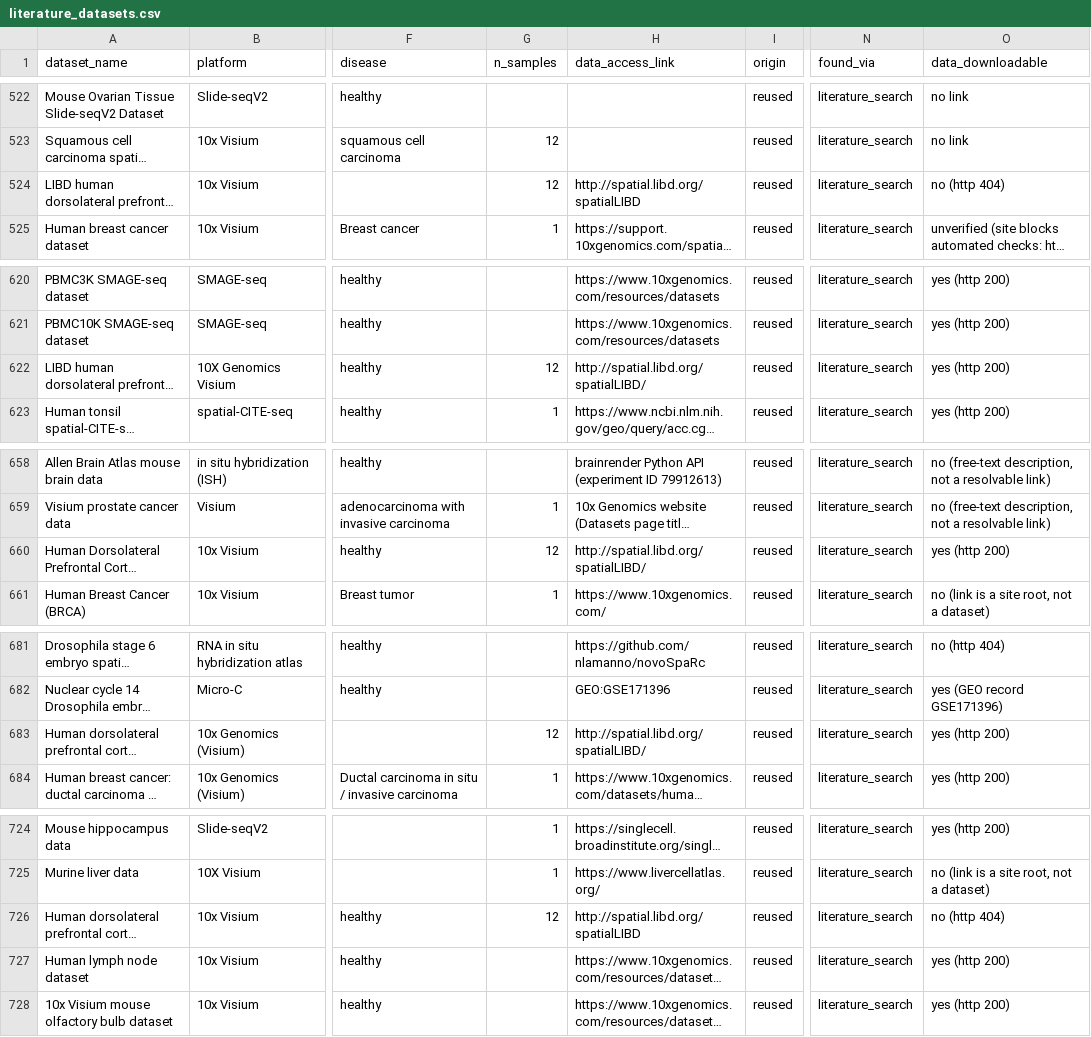
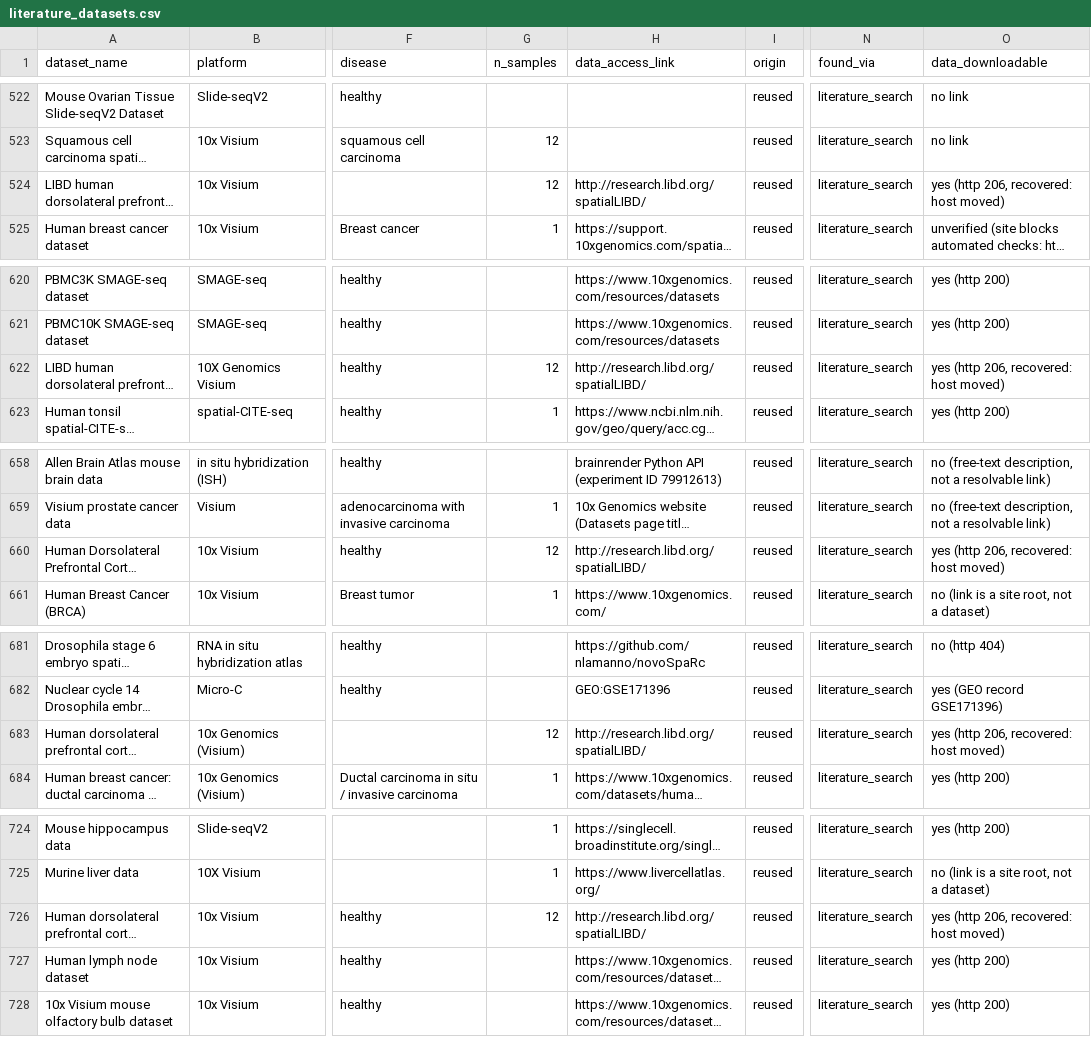
Before and after one commit to aopisco/somics, a CSV file: data/literature_datasets.csv, drawn as a sheet; only a part is shown, gaps mark what is left out; long unchanged cells end in …; the diff covers the shown part only; the diff names each change by its address in the sheet, - before the commit and + after, or states it on an @@ line.

```diff
--- a/data/literature_datasets.csv
+++ b/data/literature_datasets.csv
-H524 (data_access_link): http://spatial.libd.org/spatialLIBD
+H524 (data_access_link): http://research.libd.org/spatialLIBD/
-O524 (data_downloadable): no (http 404)
+O524 (data_downloadable): yes (http 206, recovered: host moved)
-H622 (data_access_link): http://spatial.libd.org/spatialLIBD/
+H622 (data_access_link): http://research.libd.org/spatialLIBD/
-O622 (data_downloadable): yes (http 200)
+O622 (data_downloadable): yes (http 206, recovered: host moved)
-H660 (data_access_link): http://spatial.libd.org/spatialLIBD/
+H660 (data_access_link): http://research.libd.org/spatialLIBD/
-O660 (data_downloadable): yes (http 200)
+O660 (data_downloadable): yes (http 206, recovered: host moved)
-H683 (data_access_link): http://spatial.libd.org/spatialLIBD/
+H683 (data_access_link): http://research.libd.org/spatialLIBD/
-O683 (data_downloadable): yes (http 200)
+O683 (data_downloadable): yes (http 206, recovered: host moved)
-H726 (data_access_link): http://spatial.libd.org/spatialLIBD
+H726 (data_access_link): http://research.libd.org/spatialLIBD/
-O726 (data_downloadable): no (http 404)
+O726 (data_downloadable): yes (http 206, recovered: host moved)
```
Also changed, not shown: 38 edited cells elsewhere in this file, data/datasets.csv.
